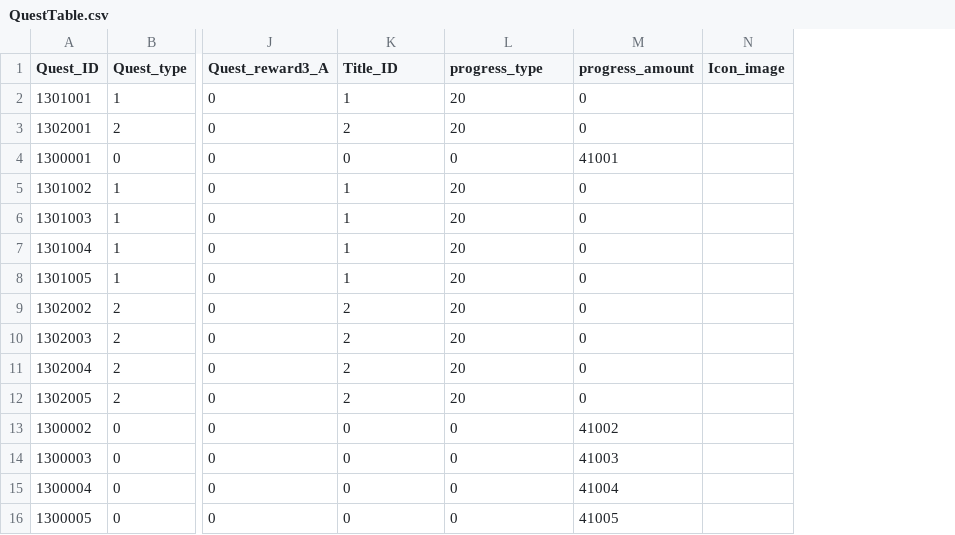
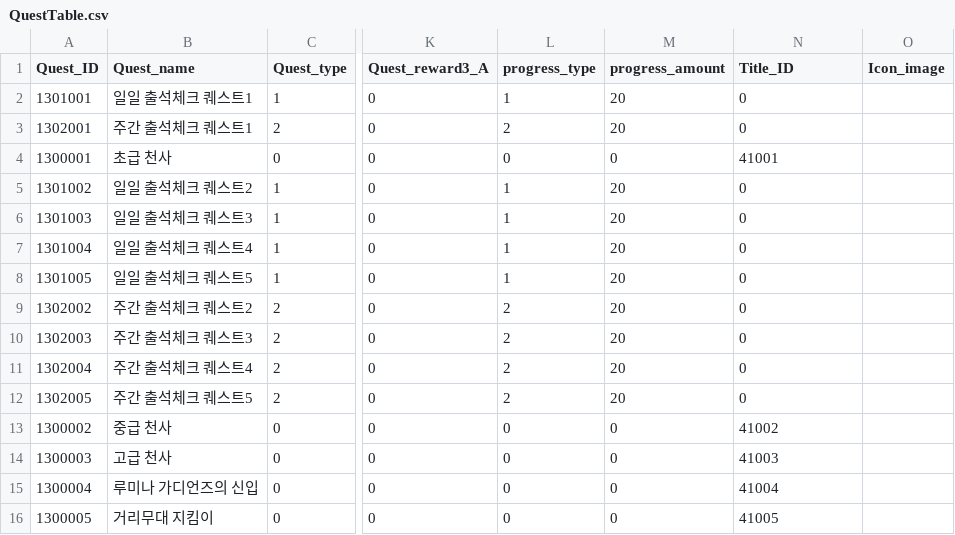
Before and after one commit to HTP31698/HeartStage, a CSV file: HeartStage/Assets/DataTables/QuestTable.csv, drawn as a sheet; only a part is shown, gaps mark what is left out; addresses are those after the commit; the diff names each change by its address in the sheet, - before the commit and + after, or states it on an @@ line.

```diff
--- a/HeartStage/Assets/DataTables/QuestTable.csv
+++ b/HeartStage/Assets/DataTables/QuestTable.csv
+column B (Quest_name), rows 2-16: 일일 출석체크 퀘스트1 | 주간 출석체크 퀘스트1 | 초급 천사 | 일일 출석체크 퀘스트2 | 일일 출석체크 퀘스트3 | 일일 출석체크 퀘스트4 | 일일 출석체크 퀘스트5 | 주간 출석체크 퀘스트2 | 주간 출석체크 퀘스트3 | 주간 출석체크 퀘스트4 | 주간 출석체크 퀘스트5 | 중급 천사 | 고급 천사 | 루미나 가디언즈의 신입 | 거리무대 지킴이
-L1: Title_ID
+L1: progress_type
-M1: progress_type
+M1: progress_amount
-N1: progress_amount
+N1: Title_ID
```
Also changed, not shown: 9 other files.
